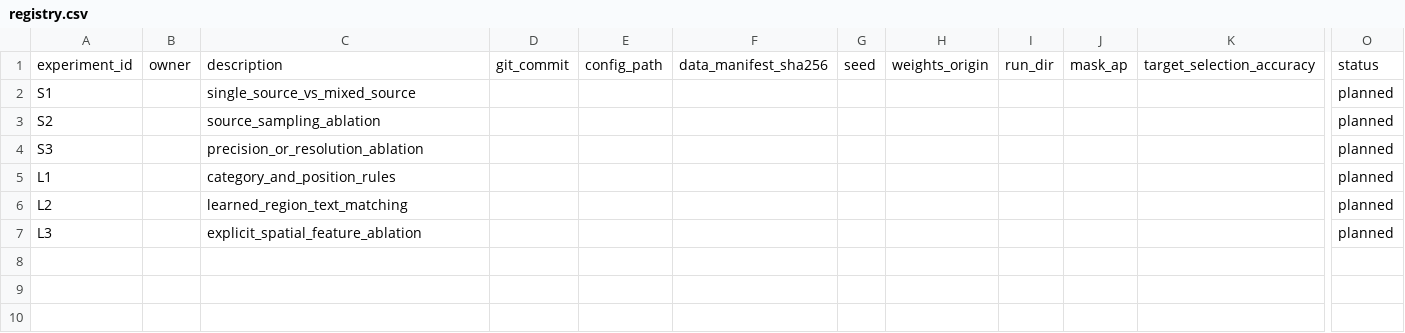
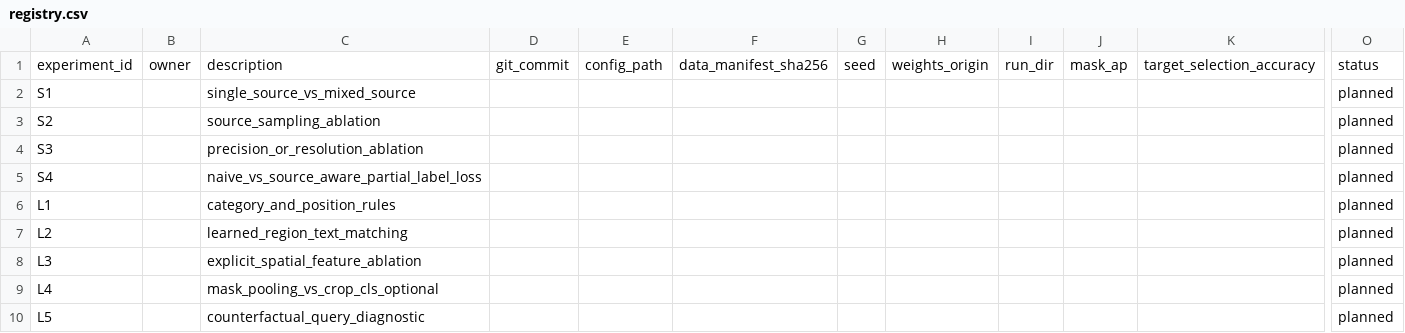
Before and after one commit to rickyliuchunyu/comp4471-fashion-grounding, a CSV file: experiments/registry.csv, drawn as a sheet; only a part is shown, gaps mark what is left out; rows hold the shown columns only; the diff names each change by its address in the sheet, - before the commit and + after, or states it on an @@ line.

Commit message:
Expand technical design, data protocol and experiment specifications

```diff
--- a/experiments/registry.csv
+++ b/experiments/registry.csv
+row 5: S4 |  | naive_vs_source_aware_partial_label_loss |  |  |  |  |  |  |  |  | planned
+row 9: L4 |  | mask_pooling_vs_crop_cls_optional |  |  |  |  |  |  |  |  | planned
+row 10: L5 |  | counterfactual_query_diagnostic |  |  |  |  |  |  |  |  | planned
```
Also changed, not shown: 14 other files.
